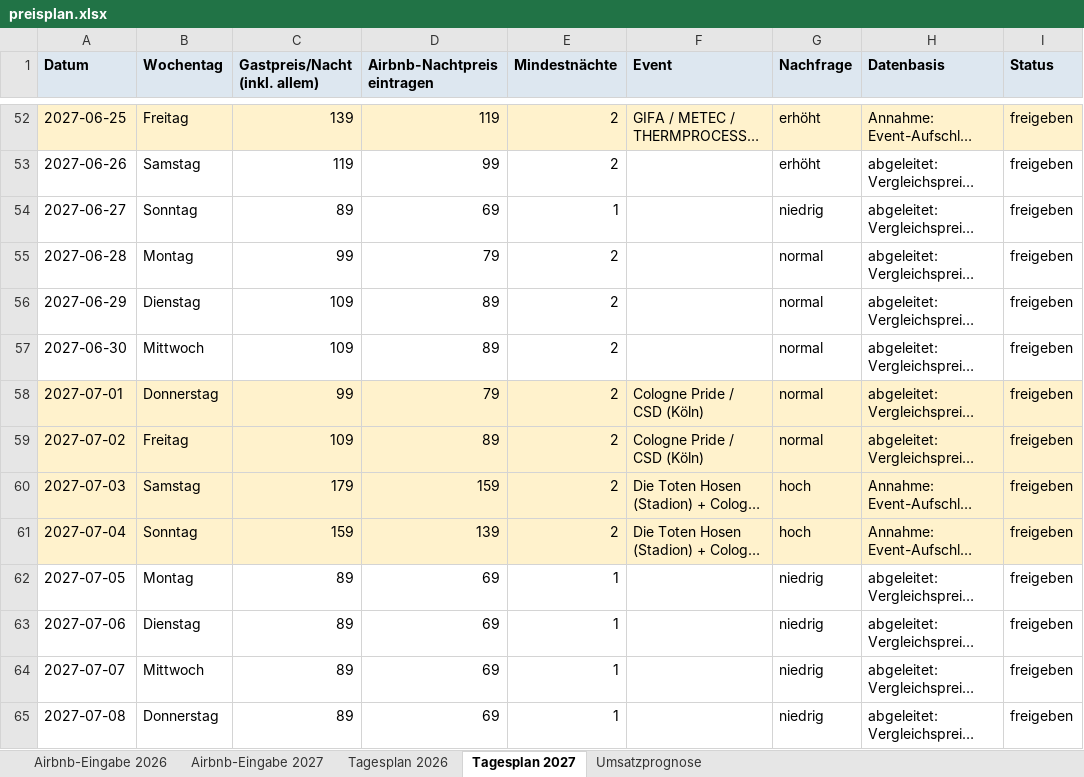
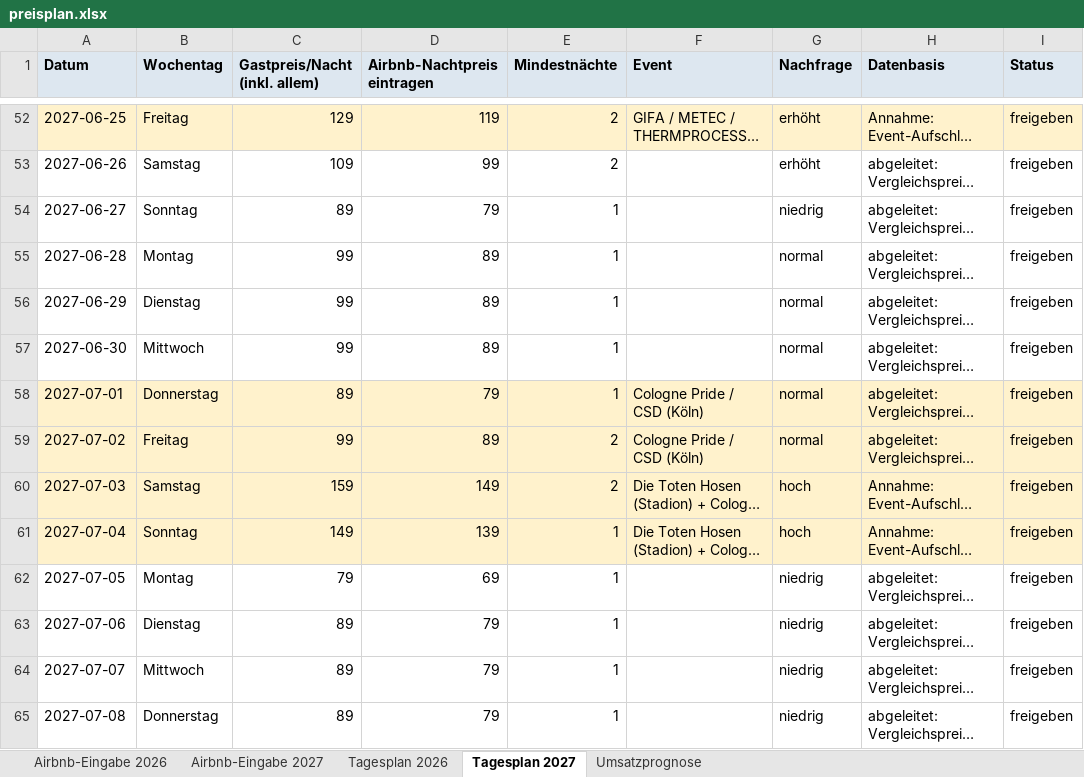
Before and after one commit to marketingmkeu-arch/MKEU-Ecom, an Excel workbook: airbnb-pricing/output/preisplan.xlsx, sheet Tagesplan 2027, drawn as a sheet; only a part is shown, gaps mark what is left out; long unchanged cells end in …; values as stored, in another font and other column widths than the file's, no borders; the diff covers the shown part only; the diff names each change by its address in the sheet, - before the commit and + after, or states it on an @@ line.

```diff
--- a/airbnb-pricing/output/preisplan.xlsx (sheet Tagesplan 2027)
+++ b/airbnb-pricing/output/preisplan.xlsx (sheet Tagesplan 2027)
-C52 (Gastpreis/Nacht (inkl. allem)): 139
+C52 (Gastpreis/Nacht (inkl. allem)): 129
-C53 (Gastpreis/Nacht (inkl. allem)): 119
+C53 (Gastpreis/Nacht (inkl. allem)): 109
-D54 (Airbnb-Nachtpreis eintragen): 69
+D54 (Airbnb-Nachtpreis eintragen): 79
-D55 (Airbnb-Nachtpreis eintragen): 79
+D55 (Airbnb-Nachtpreis eintragen): 89
-E55:E58 (Mindestnächte): 2
+E55:E58 (Mindestnächte): 1
-C56:C57 (Gastpreis/Nacht (inkl. allem)): 109
+C56:C57 (Gastpreis/Nacht (inkl. allem)): 99
-C58 (Gastpreis/Nacht (inkl. allem)): 99
+C58 (Gastpreis/Nacht (inkl. allem)): 89
-C59 (Gastpreis/Nacht (inkl. allem)): 109
+C59 (Gastpreis/Nacht (inkl. allem)): 99
-C60 (Gastpreis/Nacht (inkl. allem)): 179
+C60 (Gastpreis/Nacht (inkl. allem)): 159
-D60 (Airbnb-Nachtpreis eintragen): 159
+D60 (Airbnb-Nachtpreis eintragen): 149
-C61 (Gastpreis/Nacht (inkl. allem)): 159
+C61 (Gastpreis/Nacht (inkl. allem)): 149
-E61 (Mindestnächte): 2
+E61 (Mindestnächte): 1
-C62 (Gastpreis/Nacht (inkl. allem)): 89
+C62 (Gastpreis/Nacht (inkl. allem)): 79
-D63:D65 (Airbnb-Nachtpreis eintragen): 69
+D63:D65 (Airbnb-Nachtpreis eintragen): 79
```
Also changed, not shown: 193 edited cells elsewhere in this sheet, sheet Airbnb-Eingabe 2027, sheet Tagesplan 2026, sheet Airbnb-Eingabe 2026, sheet Umsatzprognose, 15 other files.
